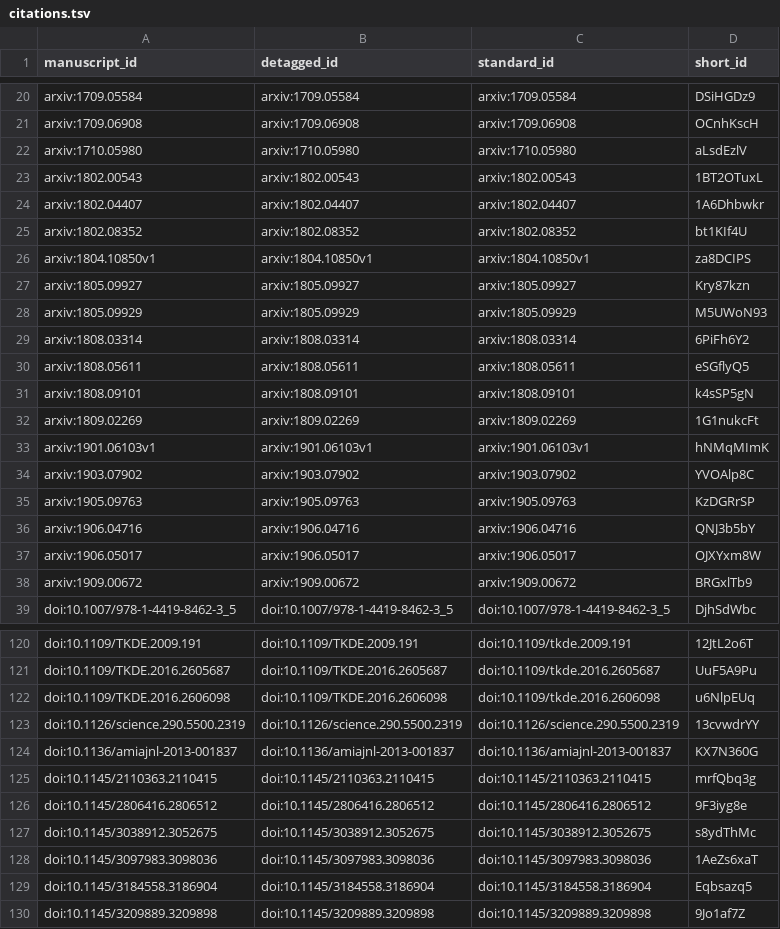
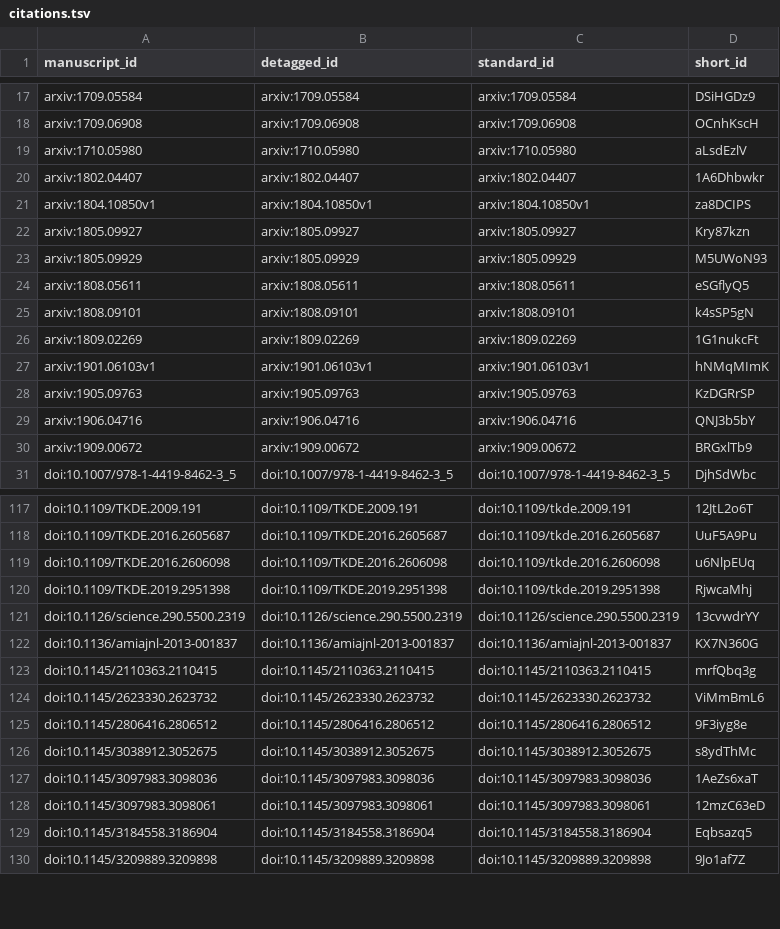
Before and after one commit to greenelab/knowledge-graph-review, a TSV file: citations.tsv, drawn as a sheet; only a part is shown, gaps mark what is left out; the diff covers the shown part only.

```diff
--- a/citations.tsv
+++ b/citations.tsv
@@ -22,5 +19,3 @@ arxiv:1709.06908	arxiv:1709.06908	arxiv:1709.06908	OCnhKscH
 arxiv:1710.05980	arxiv:1710.05980	arxiv:1710.05980	aLsdEzlV
-arxiv:1802.00543	arxiv:1802.00543	arxiv:1802.00543	1BT2OTuxL
 arxiv:1802.04407	arxiv:1802.04407	arxiv:1802.04407	1A6Dhbwkr
-arxiv:1802.08352	arxiv:1802.08352	arxiv:1802.08352	bt1KIf4U
 arxiv:1804.10850v1	arxiv:1804.10850v1	arxiv:1804.10850v1	za8DCIPS
@@ -28,3 +23,2 @@ arxiv:1805.09927	arxiv:1805.09927	arxiv:1805.09927	Kry87kzn
 arxiv:1805.09929	arxiv:1805.09929	arxiv:1805.09929	M5UWoN93
-arxiv:1808.03314	arxiv:1808.03314	arxiv:1808.03314	6PiFh6Y2
 arxiv:1808.05611	arxiv:1808.05611	arxiv:1808.05611	eSGflyQ5
@@ -33,6 +27,4 @@ arxiv:1809.02269	arxiv:1809.02269	arxiv:1809.02269	1G1nukcFt
 arxiv:1901.06103v1	arxiv:1901.06103v1	arxiv:1901.06103v1	hNMqMImK
-arxiv:1903.07902	arxiv:1903.07902	arxiv:1903.07902	YVOAlp8C
 arxiv:1905.09763	arxiv:1905.09763	arxiv:1905.09763	KzDGRrSP
 arxiv:1906.04716	arxiv:1906.04716	arxiv:1906.04716	QNJ3b5bY
-arxiv:1906.05017	arxiv:1906.05017	arxiv:1906.05017	OJXYxm8W
 arxiv:1909.00672	arxiv:1909.00672	arxiv:1909.00672	BRGxlTb9
@@ -122,2 +119,3 @@ doi:10.1109/TKDE.2016.2605687	doi:10.1109/TKDE.2016.2605687	doi:10.1109/tkde.201
 doi:10.1109/TKDE.2016.2606098	doi:10.1109/TKDE.2016.2606098	doi:10.1109/tkde.2016.2606098	u6NlpEUq
+doi:10.1109/TKDE.2019.2951398	doi:10.1109/TKDE.2019.2951398	doi:10.1109/tkde.2019.2951398	RjwcaMhj
 doi:10.1126/science.290.5500.2319	doi:10.1126/science.290.5500.2319	doi:10.1126/science.290.5500.2319	13cvwdrYY
@@ -125,2 +123,3 @@ doi:10.1136/amiajnl-2013-001837	doi:10.1136/amiajnl-2013-001837	doi:10.1136/amia
 doi:10.1145/2110363.2110415	doi:10.1145/2110363.2110415	doi:10.1145/2110363.2110415	mrfQbq3g
+doi:10.1145/2623330.2623732	doi:10.1145/2623330.2623732	doi:10.1145/2623330.2623732	ViMmBmL6
 doi:10.1145/2806416.2806512	doi:10.1145/2806416.2806512	doi:10.1145/2806416.2806512	9F3iyg8e
@@ -128,2 +127,3 @@ doi:10.1145/3038912.3052675	doi:10.1145/3038912.3052675	doi:10.1145/3038912.3052
 doi:10.1145/3097983.3098036	doi:10.1145/3097983.3098036	doi:10.1145/3097983.3098036	1AeZs6xaT
+doi:10.1145/3097983.3098061	doi:10.1145/3097983.3098061	doi:10.1145/3097983.3098061	12mzC63eD
 doi:10.1145/3184558.3186904	doi:10.1145/3184558.3186904	doi:10.1145/3184558.3186904	Eqbsazq5
```
Also changed, not shown: 6 added rows and 3 removed rows elsewhere in this file, 5 other files.
